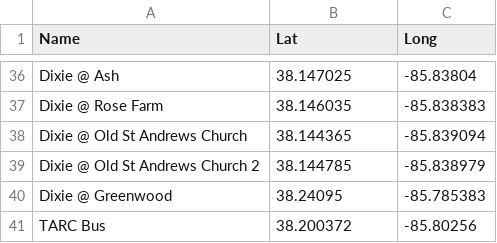
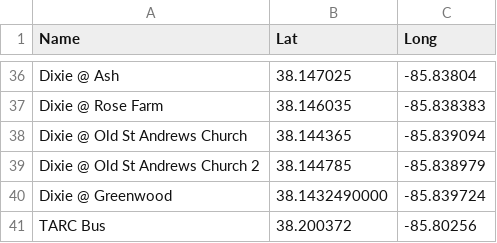
Before and after one commit to civicdata/cityvoice, a CSV file: data/locations.csv, drawn as a sheet; only a part is shown, gaps mark what is left out.

Commit message:
updated the Dixie @ Greenwood stop
There are two Dixie @ Greenwood stops and last update had the wrong one.

```diff
--- a/data/locations.csv
+++ b/data/locations.csv
@@ -39,3 +39,3 @@ Dixie @ Old St Andrews Church,38.144365,-85.839094
 Dixie @ Old St Andrews Church 2,38.144785,-85.838979
-Dixie @ Greenwood,38.24095,-85.785383
+Dixie @ Greenwood,38.1432490000,-85.839724
 TARC Bus,38.200372,-85.80256
```
